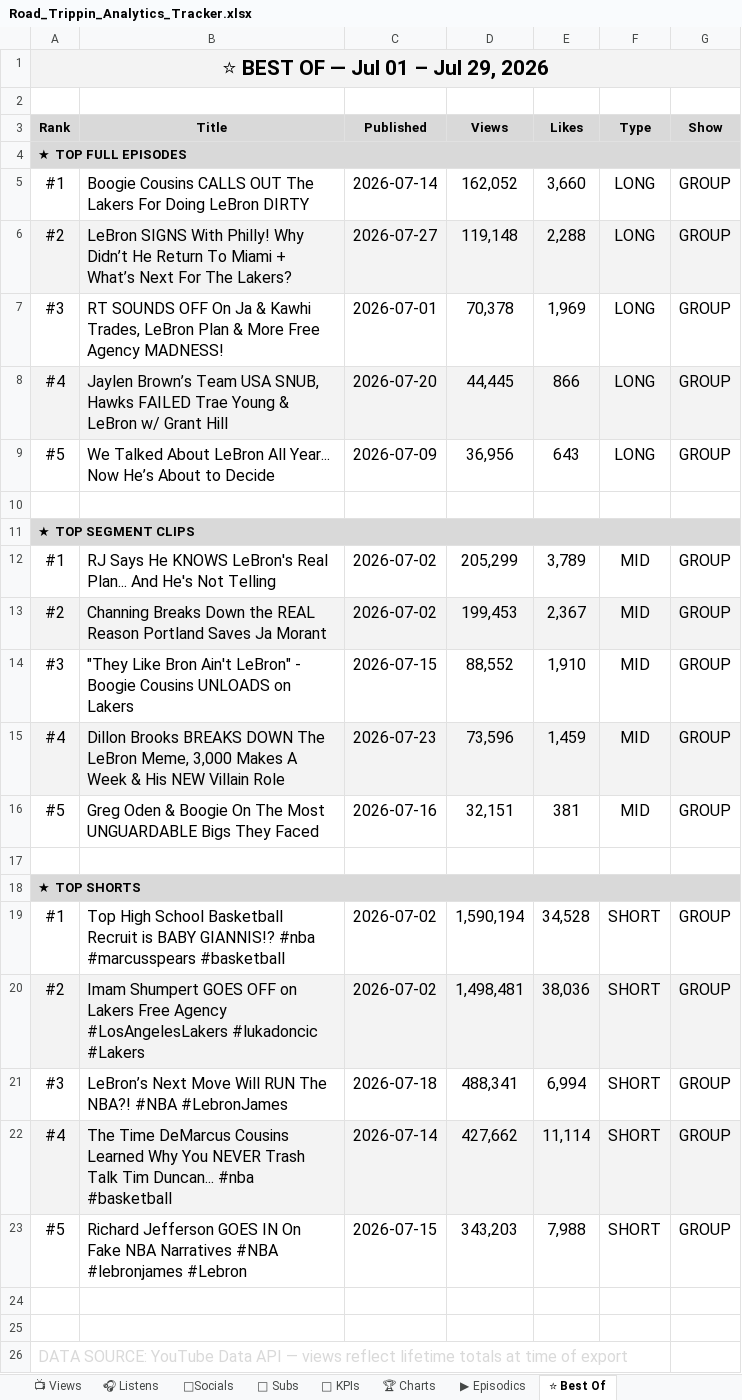
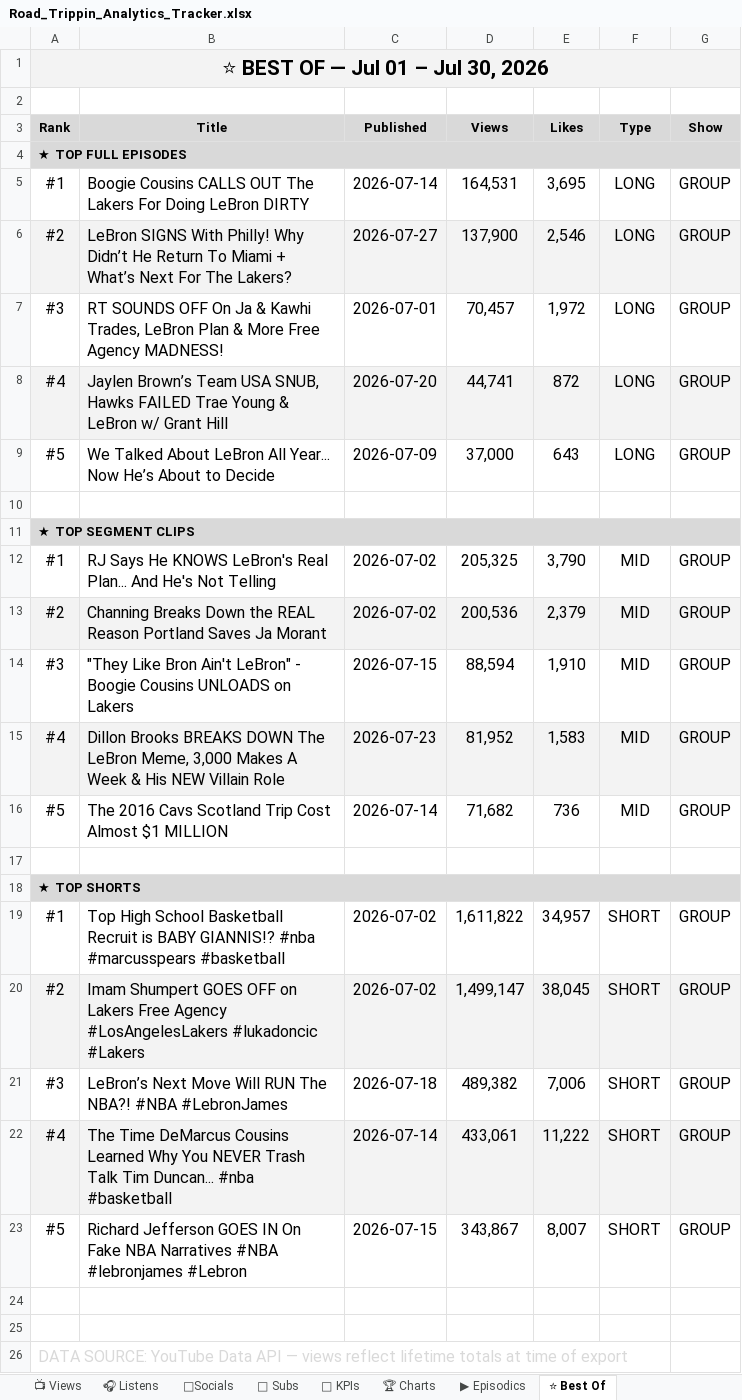
Before and after one commit to raindelaymedia/roadtrippin, an Excel workbook: master/shows/road_trippin/data/Road_Trippin_Analytics_Tracker.xlsx, sheet ⭐ Best Of, drawn as a sheet; values as stored, in another font and other column widths than the file's, no borders; the diff names each change by its address in the sheet, - before the commit and + after, or states it on an @@ line.

```diff
--- a/master/shows/road_trippin/data/Road_Trippin_Analytics_Tracker.xlsx (sheet ⭐ Best Of)
+++ b/master/shows/road_trippin/data/Road_Trippin_Analytics_Tracker.xlsx (sheet ⭐ Best Of)
-A1 (Rank): ⭐ BEST OF — Jul 01 – Jul 29, 2026
+A1 (Rank): ⭐ BEST OF — Jul 01 – Jul 30, 2026
-D5 (Views): 162,052
+D5 (Views): 164,531
-E5 (Likes): 3,660
+E5 (Likes): 3,695
-D6 (Views): 119,148
+D6 (Views): 137,900
-E6 (Likes): 2,288
+E6 (Likes): 2,546
-D7 (Views): 70,378
+D7 (Views): 70,457
-E7 (Likes): 1,969
+E7 (Likes): 1,972
-D8 (Views): 44,445
+D8 (Views): 44,741
-E8 (Likes): 866
+E8 (Likes): 872
-D9 (Views): 36,956
+D9 (Views): 37,000
-D12 (Views): 205,299
+D12 (Views): 205,325
-E12 (Likes): 3,789
+E12 (Likes): 3,790
-D13 (Views): 199,453
+D13 (Views): 200,536
-E13 (Likes): 2,367
+E13 (Likes): 2,379
-D14 (Views): 88,552
+D14 (Views): 88,594
-D15 (Views): 73,596
+D15 (Views): 81,952
-E15 (Likes): 1,459
+E15 (Likes): 1,583
-B16 (Title): Greg Oden & Boogie On The Most UNGUARDABLE Bigs They Faced
+B16 (Title): The 2016 Cavs Scotland Trip Cost Almost $1 MILLION
-C16 (Published): 2026-07-16
+C16 (Published): 2026-07-14
-D16 (Views): 32,151
+D16 (Views): 71,682
-E16 (Likes): 381
+E16 (Likes): 736
-D19 (Views): 1,590,194
+D19 (Views): 1,611,822
-E19 (Likes): 34,528
+E19 (Likes): 34,957
-D20 (Views): 1,498,481
+D20 (Views): 1,499,147
-E20 (Likes): 38,036
+E20 (Likes): 38,045
-D21 (Views): 488,341
+D21 (Views): 489,382
-E21 (Likes): 6,994
+E21 (Likes): 7,006
-D22 (Views): 427,662
+D22 (Views): 433,061
-E22 (Likes): 11,114
+E22 (Likes): 11,222
-D23 (Views): 343,203
+D23 (Views): 343,867
-E23 (Likes): 7,988
+E23 (Likes): 8,007
```
Also changed, not shown: sheet 👥 Subs, sheet 🔑 KPIs, sheet 📺 Views, sheet ▶ Episodics, sheet 🎧 Listens, 5 other files.
